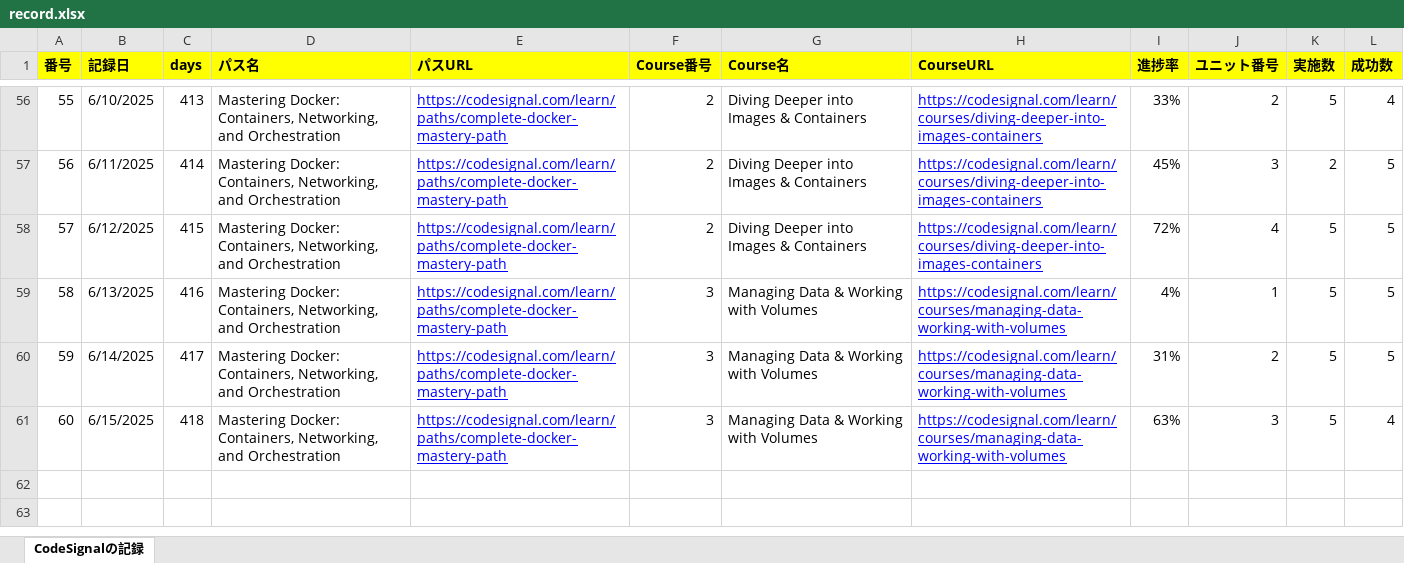
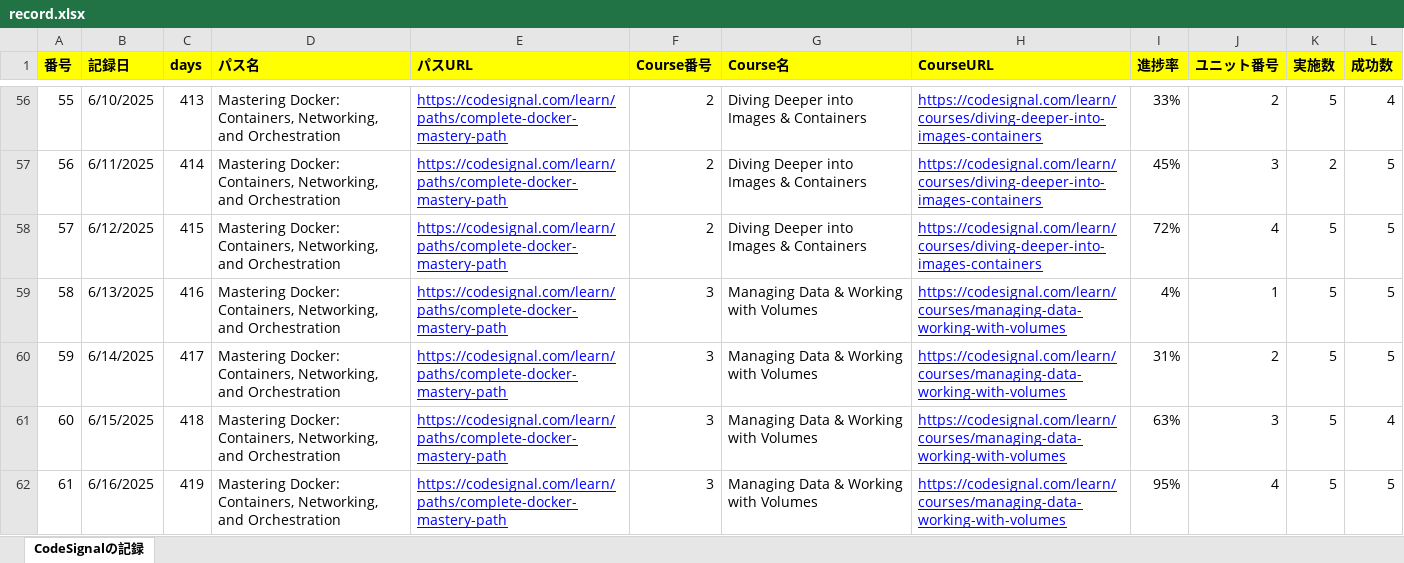
Before and after one commit to KenichiroArai/Blog, an Excel workbook: docs/CodeSignal/record.xlsx, sheet CodeSignalの記録, drawn as a sheet; only a part is shown, gaps mark what is left out; values as stored, in another font and other column widths than the file's, no borders; the diff names each change by its address in the sheet, - before the commit and + after, or states it on an @@ line.

```diff
--- a/docs/CodeSignal/record.xlsx (sheet CodeSignalの記録)
+++ b/docs/CodeSignal/record.xlsx (sheet CodeSignalの記録)
+row 62: 61 | 6/16/2025 | 419 | Mastering Docker: Containers, Networking, and Orchestration | https://codesignal.com/learn/paths/complete-docker-mastery-path | 3 | Managing Data & Working with Volumes | https://codesignal.com/learn/courses/managing-data-working-with-volumes | 95% | 4 | 5 | 5
```
Also changed, not shown: docs/Cursor/record.xlsx.
